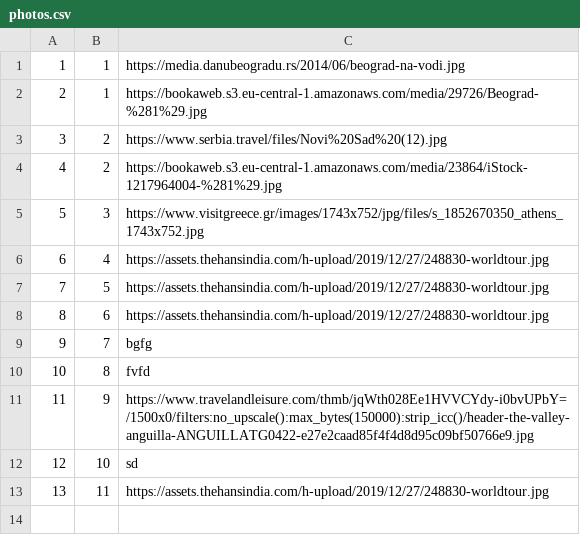
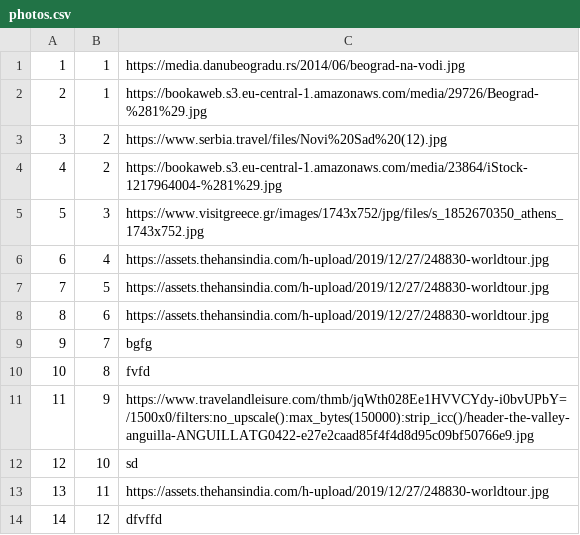
Before and after one commit to marko-nikolic01/travel-agency, a CSV file: TravelAgency/TravelAgency/Resources/Data/photos.csv, drawn as a sheet; the diff names each change by its address in the sheet, - before the commit and + after, or states it on an @@ line.

```diff
--- a/TravelAgency/TravelAgency/Resources/Data/photos.csv
+++ b/TravelAgency/TravelAgency/Resources/Data/photos.csv
+row 14: 14 | 12 | dfvffd
```
Also changed, not shown: TravelAgency/TravelAgency/Resources/Data/keyPoints.csv, TravelAgency/TravelAgency/Resources/Data/tourOccurrences.csv, 17 other files.
